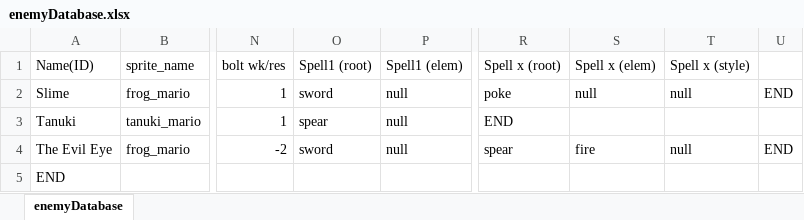
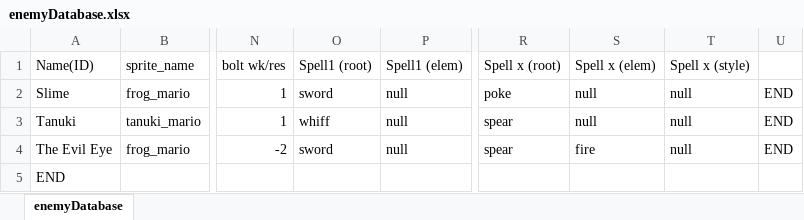
Before and after one commit to Fangee/typocrypha, an Excel workbook: Typocrypha/Assets/excel/enemyDatabase.xlsx, sheet enemyDatabase, drawn as a sheet; only a part is shown, gaps mark what is left out; values as stored, in another font and other column widths than the file's, no borders; the diff names each change by its address in the sheet, - before the commit and + after, or states it on an @@ line.

```diff
--- a/Typocrypha/Assets/excel/enemyDatabase.xlsx (sheet enemyDatabase)
+++ b/Typocrypha/Assets/excel/enemyDatabase.xlsx (sheet enemyDatabase)
-O3 (Spell1 (root)): spear
+O3 (Spell1 (root)): whiff
-R3 (Spell x (root)): END
+R3 (Spell x (root)): spear
-S3 (Spell x (elem)): (empty)
+S3 (Spell x (elem)): null
-T3 (Spell x (style)): (empty)
+T3 (Spell x (style)): null
-U3: (empty)
+U3: END
```
Also changed, not shown: Typocrypha/Assets/excel/spellDictionary.xlsx, 26 other files.
